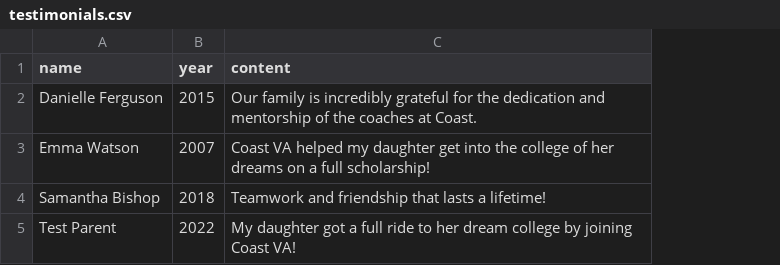
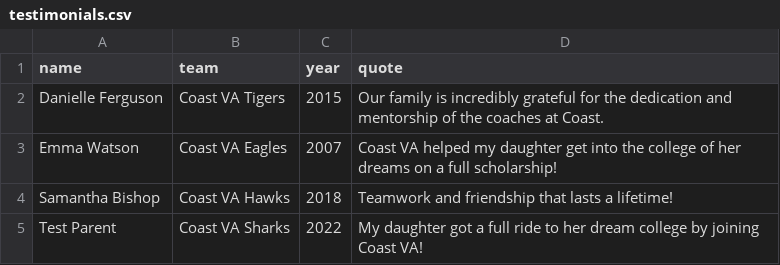
Before and after one commit to alissatroiano/coast-va, a CSV file: assets/data/testimonials.csv, drawn as a sheet; addresses are those after the commit; the diff names each change by its address in the sheet, - before the commit and + after, or states it on an @@ line.

Commit message:
Update testimonials as per client request

```diff
--- a/assets/data/testimonials.csv
+++ b/assets/data/testimonials.csv
+column B (team), rows 2-5: Coast VA Tigers | Coast VA Eagles | Coast VA Hawks | Coast VA Sharks
-D1: content
+D1: quote
```
Also changed, not shown: 2 other files.
